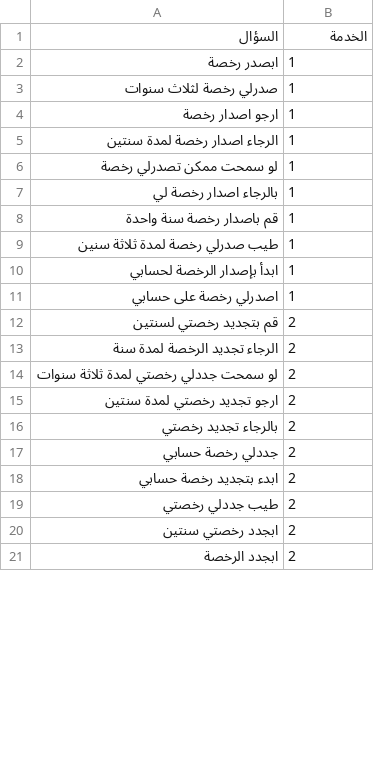
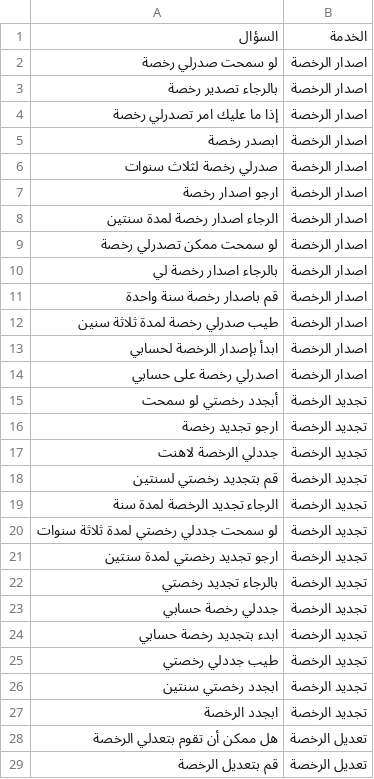
Before and after one commit to RiadKatby/machine-learning-models, a CSV file: chatbot-model/question-intent.csv, drawn as a sheet; only a part is shown; the diff covers the shown part only.

```diff
--- a/chatbot-model/question-intent.csv
+++ b/chatbot-model/question-intent.csv
@@ -2,20 +2,28 @@
-ابصدر رخصة, 1
-صدرلي رخصة لثلاث سنوات, 1
-ارجو اصدار رخصة, 1
-الرجاء اصدار رخصة لمدة سنتين, 1
-لو سمحت ممكن تصدرلي رخصة, 1
-بالرجاء اصدار رخصة لي, 1
-قم باصدار رخصة سنة واحدة, 1
-طيب صدرلي رخصة لمدة ثلاثة سنين, 1
-ابدأ بإصدار الرخصة لحسابي, 1
-اصدرلي رخصة على حسابي, 1
-قم بتجديد رخصتي لسنتين, 2
-الرجاء تجديد الرخصة لمدة سنة, 2
-لو سمحت جددلي رخصتي لمدة ثلاثة سنوات, 2
-ارجو تجديد رخصتي لمدة سنتين, 2
-بالرجاء تجديد رخصتي, 2
-جددلي رخصة حسابي , 2
-ابدء بتجديد رخصة حسابي, 2
-طيب جددلي رخصتي, 2
-ابجدد رخصتي سنتين, 2
-ابجدد الرخصة, 2
+لو سمحت صدرلي رخصة,اصدار الرخصة
+بالرجاء تصدير رخصة,اصدار الرخصة
+إذا ما عليك امر تصدرلي رخصة,اصدار الرخصة
+ابصدر رخصة,اصدار الرخصة
+صدرلي رخصة لثلاث سنوات,اصدار الرخصة
+ارجو اصدار رخصة,اصدار الرخصة
+الرجاء اصدار رخصة لمدة سنتين,اصدار الرخصة
+لو سمحت ممكن تصدرلي رخصة,اصدار الرخصة
+بالرجاء اصدار رخصة لي,اصدار الرخصة
+قم باصدار رخصة سنة واحدة,اصدار الرخصة
+طيب صدرلي رخصة لمدة ثلاثة سنين,اصدار الرخصة
+ابدأ بإصدار الرخصة لحسابي,اصدار الرخصة
+اصدرلي رخصة على حسابي,اصدار الرخصة
+أبجدد رخصتي لو سمحت,تجديد الرخصة
+ارجو تجديد رخصة,تجديد الرخصة
+جددلي الرخصة لاهنت,تجديد الرخصة
+قم بتجديد رخصتي لسنتين,تجديد الرخصة
+الرجاء تجديد الرخصة لمدة سنة,تجديد الرخصة
+لو سمحت جددلي رخصتي لمدة ثلاثة سنوات,تجديد الرخصة
+ارجو تجديد رخصتي لمدة سنتين,تجديد الرخصة
+بالرجاء تجديد رخصتي,تجديد الرخصة
+جددلي رخصة حسابي,تجديد الرخصة
+ابدء بتجديد رخصة حسابي,تجديد الرخصة
+طيب جددلي رخصتي,تجديد الرخصة
+ابجدد رخصتي سنتين,تجديد الرخصة
+ابجدد الرخصة,تجديد الرخصة
+هل ممكن أن تقوم بتعدلي الرخصة,تعديل الرخصة
+قم بتعديل الرخصة,تعديل الرخصة
```
Also changed, not shown: 7 added rows and 30 edited cells elsewhere in this file, 1 other file.
